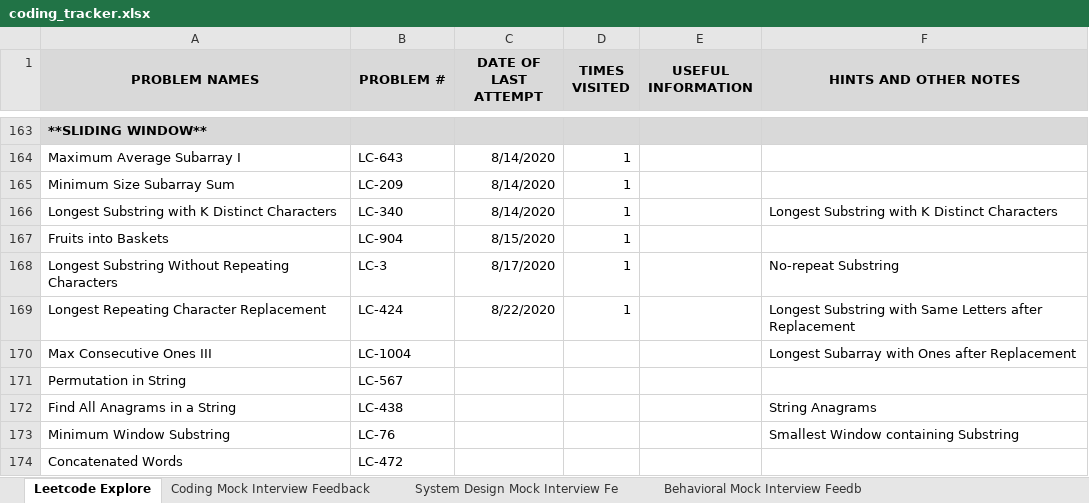
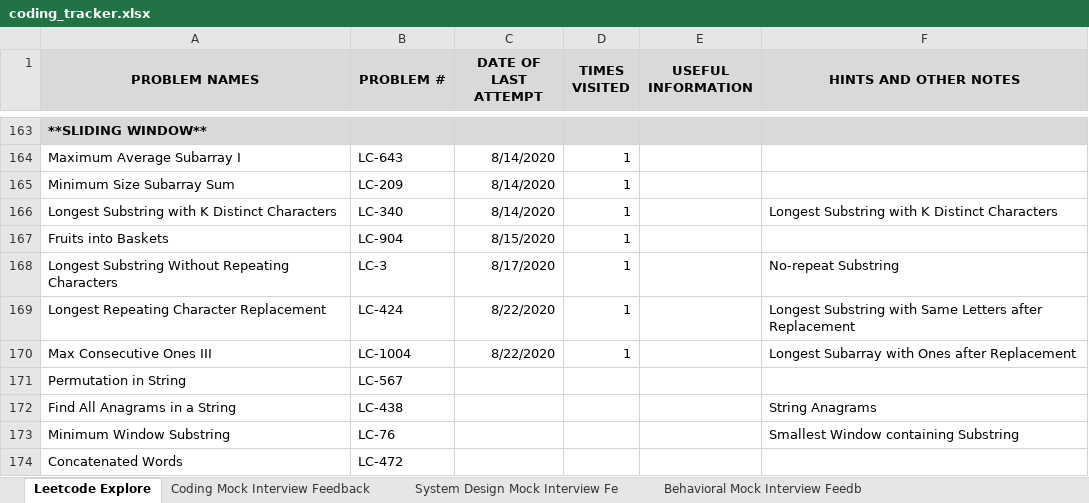
Before and after one commit to suhassrivats/Data-Structures-And-Algorithms-Implementation, an Excel workbook: coding_tracker.xlsx, sheet Leetcode Explore, drawn as a sheet; only a part is shown, gaps mark what is left out; values as stored, in another font and other column widths than the file's, no borders; the diff names each change by its address in the sheet, - before the commit and + after, or states it on an @@ line.

```diff
--- a/coding_tracker.xlsx (sheet Leetcode Explore)
+++ b/coding_tracker.xlsx (sheet Leetcode Explore)
-C170 (DATE OF LAST ATTEMPT): (empty)
+C170 (DATE OF LAST ATTEMPT): 8/22/2020
-D170 (TIMES VISITED): (empty)
+D170 (TIMES VISITED): 1
```
Also changed, not shown: 1 other file.
